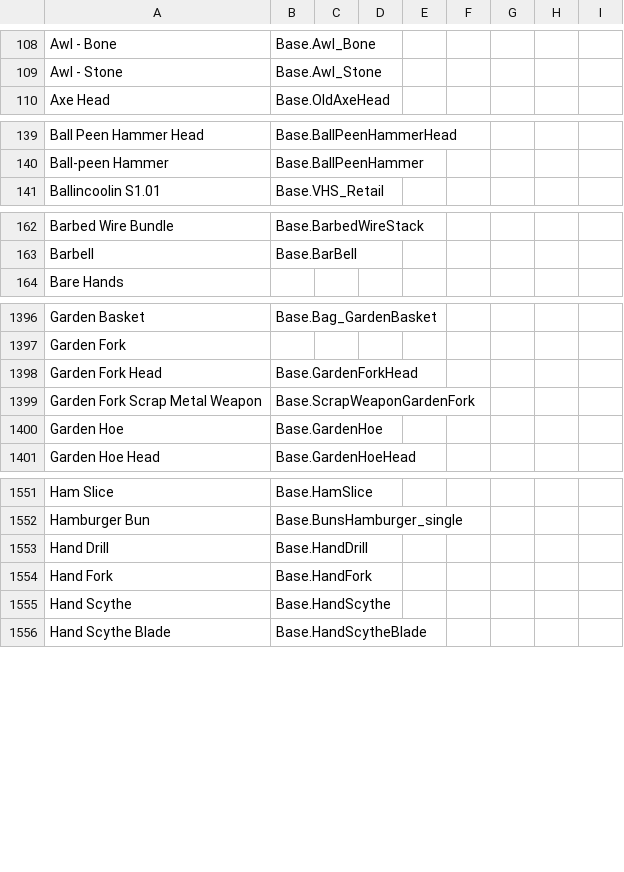
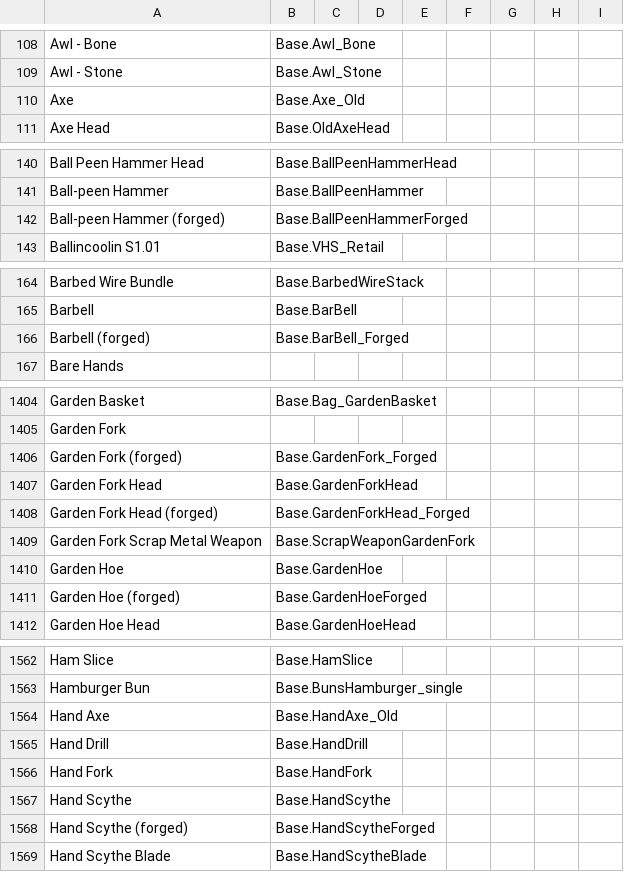
Before and after one commit to Vaileasys/pz-wiki_parser, a CSV file: resources/item_id_dictionary.csv, drawn as a sheet; only a part is shown, gaps mark what is left out; the diff covers the shown part only.

Commit message:
update forged weapons

```diff
--- a/resources/item_id_dictionary.csv
+++ b/resources/item_id_dictionary.csv
@@ -109,2 +109,3 @@ Awl - Bone,Base.Awl_Bone,,,,,,,,
 Awl - Stone,Base.Awl_Stone,,,,,,,,
+Axe,Base.Axe_Old,,,,,,,,
 Axe Head,Base.OldAxeHead,,,,,,,,
@@ -140,2 +141,3 @@ Ball Peen Hammer Head,Base.BallPeenHammerHead,,,,,,,,
 Ball-peen Hammer,Base.BallPeenHammer,,,,,,,,
+Ball-peen Hammer (forged),Base.BallPeenHammerForged,,,,,,,,
 Ballincoolin S1.01,Base.VHS_Retail,,,,,,,,
@@ -163,2 +165,3 @@ Barbed Wire Bundle,Base.BarbedWireStack,,,,,,,,
 Barbell,Base.BarBell,,,,,,,,
+Barbell (forged),Base.BarBell_Forged,,,,,,,,
 Bare Hands,,,,,,,,,
@@ -1397,5 +1405,8 @@ Garden Basket,Base.Bag_GardenBasket,,,,,,,,
 Garden Fork,,,,,,,,,
+Garden Fork (forged),Base.GardenFork_Forged,,,,,,,,
 Garden Fork Head,Base.GardenForkHead,,,,,,,,
+Garden Fork Head (forged),Base.GardenForkHead_Forged,,,,,,,,
 Garden Fork Scrap Metal Weapon,Base.ScrapWeaponGardenFork,,,,,,,,
 Garden Hoe,Base.GardenHoe,,,,,,,,
+Garden Hoe (forged),Base.GardenHoeForged,,,,,,,,
 Garden Hoe Head,Base.GardenHoeHead,,,,,,,,
@@ -1552,2 +1563,3 @@ Ham Slice,Base.HamSlice,,,,,,,,
 Hamburger Bun,Base.BunsHamburger_single,,,,,,,,
+Hand Axe,Base.HandAxe_Old,,,,,,,,
 Hand Drill,Base.HandDrill,,,,,,,,
@@ -1555,2 +1567,3 @@ Hand Fork,Base.HandFork,,,,,,,,
 Hand Scythe,Base.HandScythe,,,,,,,,
+Hand Scythe (forged),Base.HandScytheForged,,,,,,,,
 Hand Scythe Blade,Base.HandScytheBlade,,,,,,,,
```
Also changed, not shown: 15 added rows elsewhere in this file.
